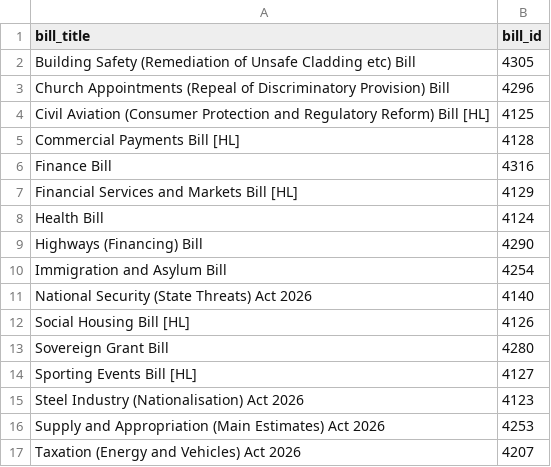
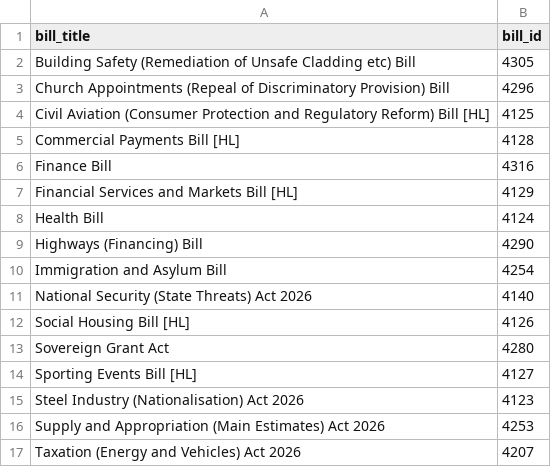
Before and after one commit to leahyc-parliament/kings_speech_bills, a CSV file: alerts_data/accounted_for_gov_bills.csv, drawn as a sheet.

Commit message:
Add gov_bill_alerts.R output csv

```diff
--- a/alerts_data/accounted_for_gov_bills.csv
+++ b/alerts_data/accounted_for_gov_bills.csv
@@ -12,3 +12,3 @@
 "Social Housing Bill [HL]",4126
-"Sovereign Grant Bill",4280
+"Sovereign Grant Act",4280
 "Sporting Events Bill [HL]",4127
```
